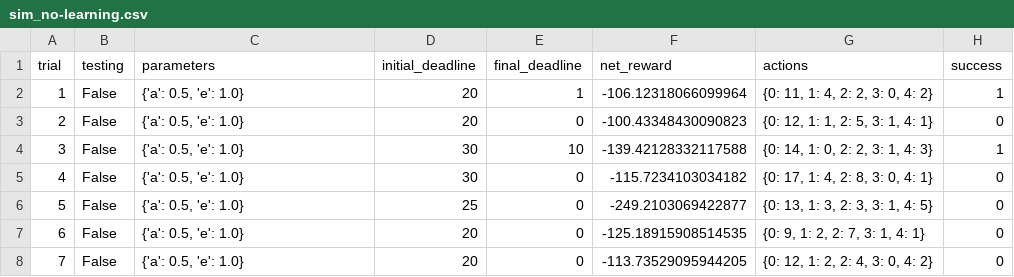
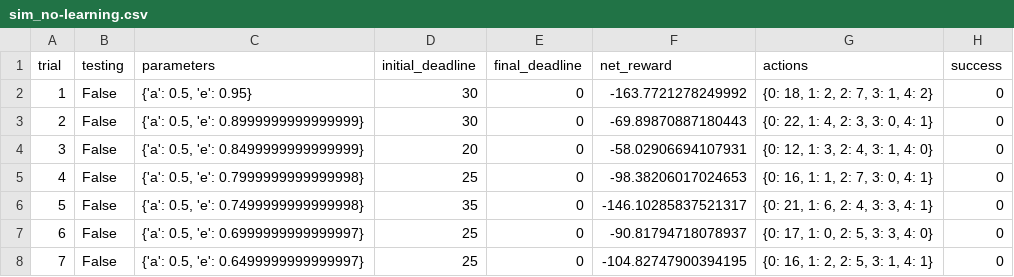
Before and after one commit to hartmetzls/Smartcab, a CSV file: smartcab/logs/sim_no-learning.csv, drawn as a sheet; only a part is shown; the diff covers the shown part only.

```diff
--- a/smartcab/logs/sim_no-learning.csv
+++ b/smartcab/logs/sim_no-learning.csv
@@ -1,8 +1,8 @@
 trial,testing,parameters,initial_deadline,final_deadline,net_reward,actions,success
-1,False,"{'a': 0.5, 'e': 1.0}",20,1,-106.12318066099964,"{0: 11, 1: 4, 2: 2, 3: 0, 4: 2}",1
-2,False,"{'a': 0.5, 'e': 1.0}",20,0,-100.43348430090823,"{0: 12, 1: 1, 2: 5, 3: 1, 4: 1}",0
-3,False,"{'a': 0.5, 'e': 1.0}",30,10,-139.42128332117588,"{0: 14, 1: 0, 2: 2, 3: 1, 4: 3}",1
-4,False,"{'a': 0.5, 'e': 1.0}",30,0,-115.7234103034182,"{0: 17, 1: 4, 2: 8, 3: 0, 4: 1}",0
-5,False,"{'a': 0.5, 'e': 1.0}",25,0,-249.2103069422877,"{0: 13, 1: 3, 2: 3, 3: 1, 4: 5}",0
-6,False,"{'a': 0.5, 'e': 1.0}",20,0,-125.18915908514535,"{0: 9, 1: 2, 2: 7, 3: 1, 4: 1}",0
-7,False,"{'a': 0.5, 'e': 1.0}",20,0,-113.73529095944205,"{0: 12, 1: 2, 2: 4, 3: 0, 4: 2}",0
+1,False,"{'a': 0.5, 'e': 0.95}",30,0,-163.7721278249992,"{0: 18, 1: 2, 2: 7, 3: 1, 4: 2}",0
+2,False,"{'a': 0.5, 'e': 0.8999999999999999}",30,0,-69.89870887180443,"{0: 22, 1: 4, 2: 3, 3: 0, 4: 1}",0
+3,False,"{'a': 0.5, 'e': 0.8499999999999999}",20,0,-58.02906694107931,"{0: 12, 1: 3, 2: 4, 3: 1, 4: 0}",0
+4,False,"{'a': 0.5, 'e': 0.7999999999999998}",25,0,-98.38206017024653,"{0: 16, 1: 1, 2: 7, 3: 0, 4: 1}",0
+5,False,"{'a': 0.5, 'e': 0.7499999999999998}",35,0,-146.10285837521317,"{0: 21, 1: 6, 2: 4, 3: 3, 4: 1}",0
+6,False,"{'a': 0.5, 'e': 0.6999999999999997}",25,0,-90.81794718078937,"{0: 17, 1: 0, 2: 5, 3: 3, 4: 0}",0
+7,False,"{'a': 0.5, 'e': 0.6499999999999997}",25,0,-104.82747900394195,"{0: 16, 1: 2, 2: 5, 3: 1, 4: 1}",0
```
Also changed, not shown: 93 edited cells elsewhere in this file, 4 other files.
